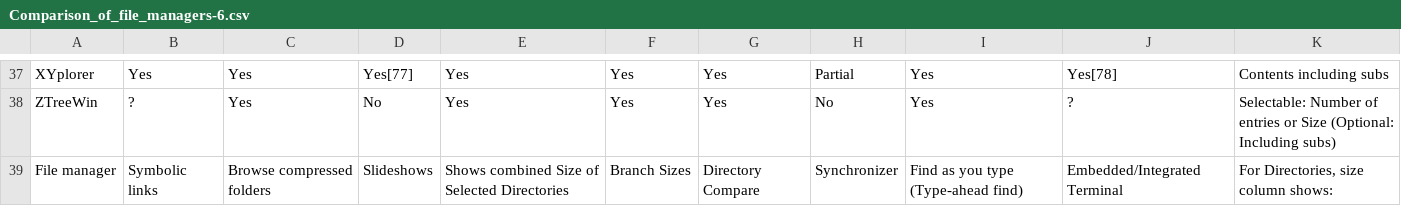
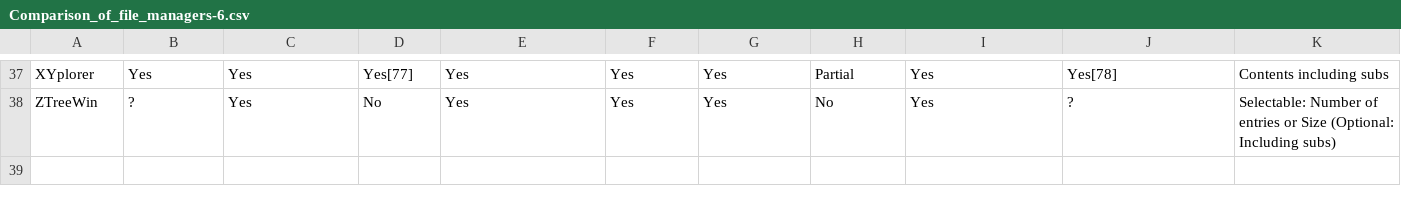
Before and after one commit to FaSalv/wikipediamatrix-bench, a CSV file: wikimatrix/output/html/Comparison_of_file_managers-6.csv, drawn as a sheet; only a part is shown, gaps mark what is left out.

```diff
--- a/wikimatrix/output/html/Comparison_of_file_managers-6.csv
+++ b/wikimatrix/output/html/Comparison_of_file_managers-6.csv
@@ -38,2 +38 @@ XYplorer,Yes,Yes,Yes[77],Yes,Yes,Yes,Partial,Yes,Yes[78],Contents including subs
 ZTreeWin,?,Yes,No,Yes,Yes,Yes,No,Yes,?,Selectable: Number of entries or Size (Optional: Including subs)
-File manager,Symbolic links,Browse compressed folders,Slideshows,Shows combined Size of Selected Directories,Branch Sizes,Directory Compare,Synchronizer,Find as you type (Type-ahead find),Embedded/Integrated Terminal,"For Directories, size column shows:"
```
Also changed, not shown: wikimatrix/output/html/Comparison_of_file_managers-2.csv, wikimatrix/output/html/Comparison_of_file_managers-3.csv, 11 other files.
